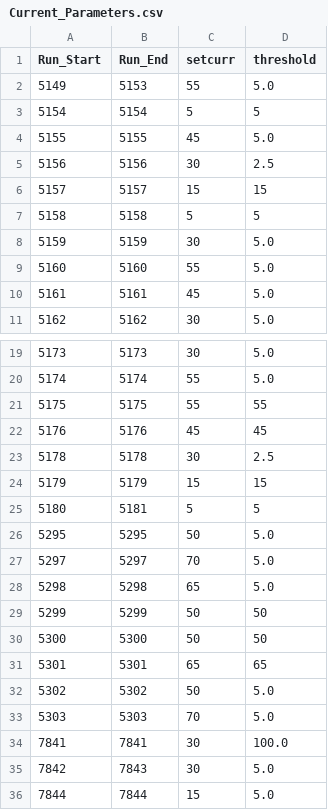
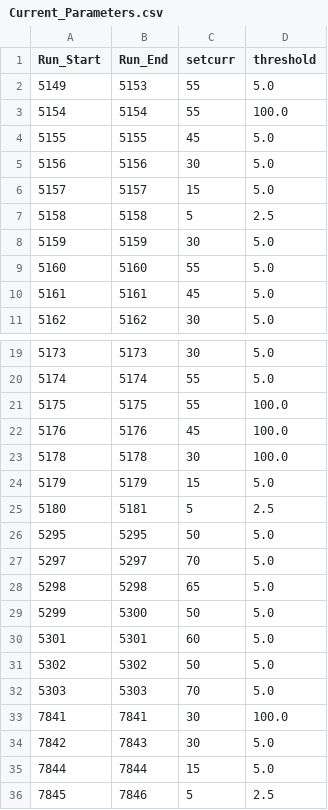
Before and after one commit to trottar/UTIL_KAONLT, a CSV file: DB/PARAM/Current_Parameters.csv, drawn as a sheet; only a part is shown, gaps mark what is left out; the shorter side is filled out with more unchanged rows.

Commit message:
Further lumi tracking cut tests

```diff
--- a/DB/PARAM/Current_Parameters.csv
+++ b/DB/PARAM/Current_Parameters.csv
@@ -2,7 +2,7 @@ Run_Start,Run_End,setcurr,threshold
 5149,5153,55,5.0
-5154,5154,5,5
+5154,5154,55,100.0
 5155,5155,45,5.0
-5156,5156,30,2.5
-5157,5157,15,15
-5158,5158,5,5
+5156,5156,30,5.0
+5157,5157,15,5.0
+5158,5158,5,2.5
 5159,5159,30,5.0
@@ -20,7 +20,7 @@ Run_Start,Run_End,setcurr,threshold
 5174,5174,55,5.0
-5175,5175,55,55
-5176,5176,45,45
-5178,5178,30,2.5
-5179,5179,15,15
-5180,5181,5,5
+5175,5175,55,100.0
+5176,5176,45,100.0
+5178,5178,30,100.0
+5179,5179,15,5.0
+5180,5181,5,2.5
 5295,5295,50,5.0
@@ -28,5 +28,4 @@ Run_Start,Run_End,setcurr,threshold
 5298,5298,65,5.0
-5299,5299,50,50
-5300,5300,50,50
-5301,5301,65,65
+5299,5300,50,5.0
+5301,5301,60,5.0
 5302,5302,50,5.0
```
